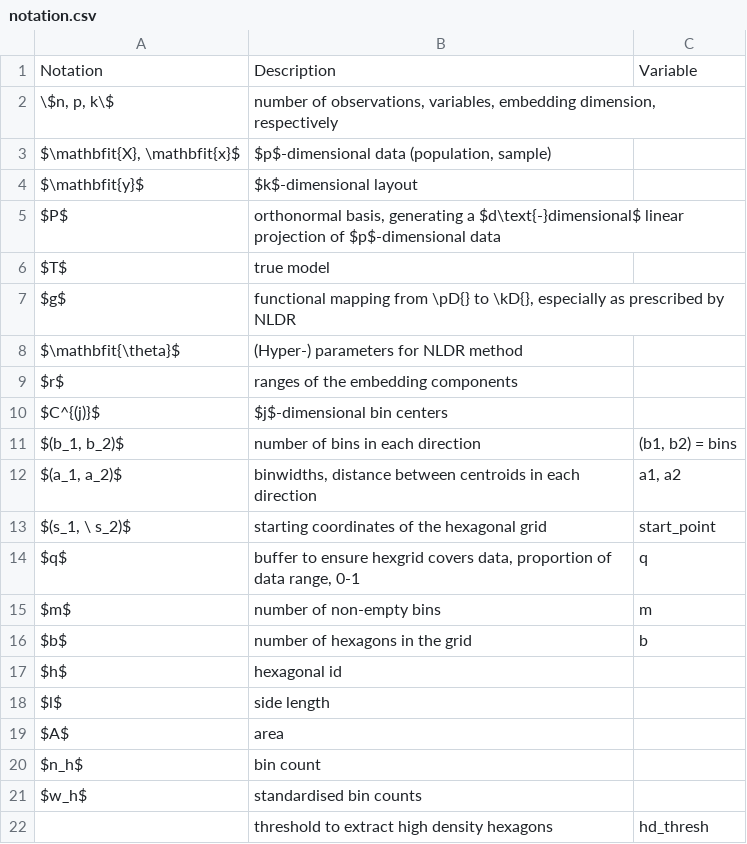
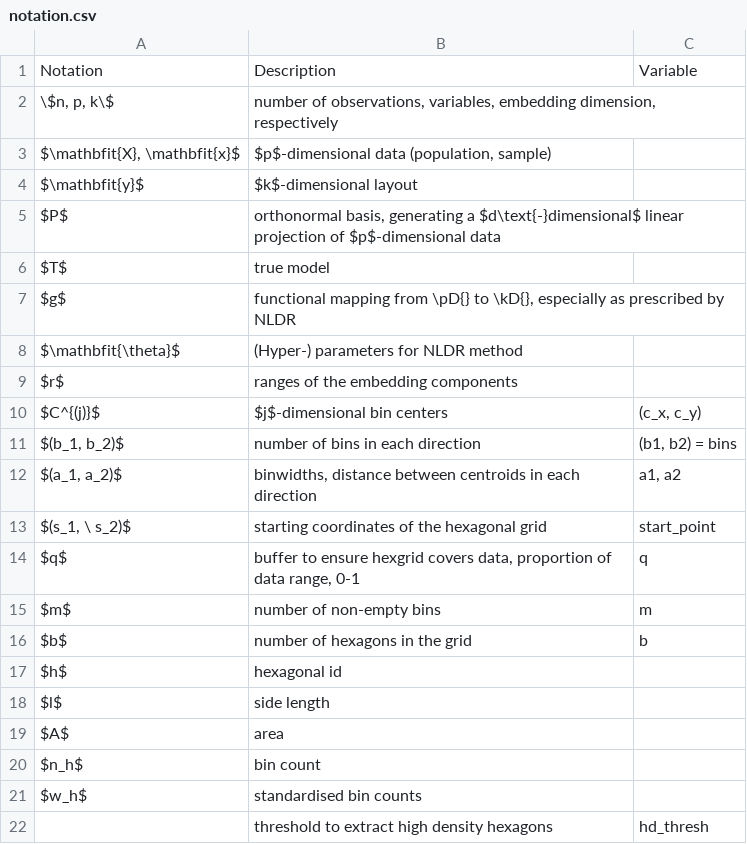
Before and after one commit to JayaniLakshika/paper-quollr, a CSV file: misc/notation.csv, drawn as a sheet.

```diff
--- a/misc/notation.csv
+++ b/misc/notation.csv
@@ -9,3 +9,3 @@ $\mathbfit{\theta}$,(Hyper-) parameters for NLDR method,
 $r$,ranges of the embedding components,
-$C^{(j)}$,$j$-dimensional bin centers,
+$C^{(j)}$,$j$-dimensional bin centers,"(c_x, c_y)"
 "$(b_1, b_2)$",number of bins in each direction,"(b1, b2) = bins"
```
Also changed, not shown: 7 other files.
